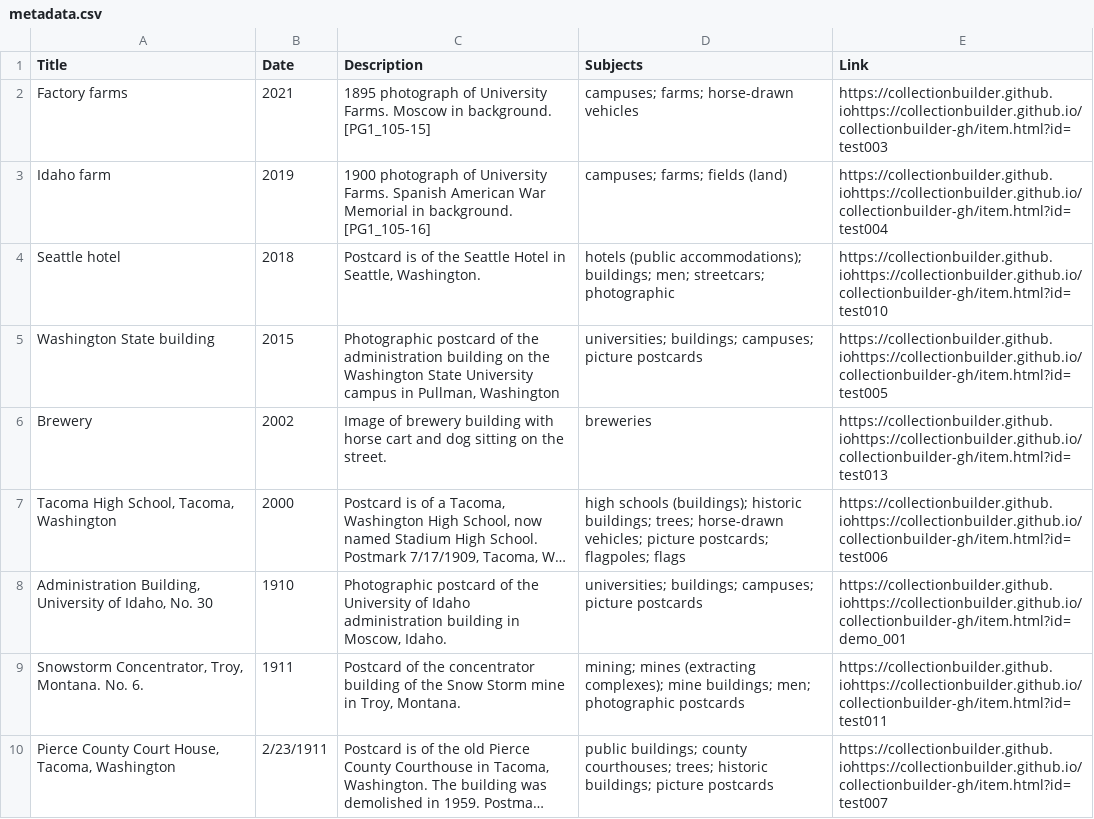
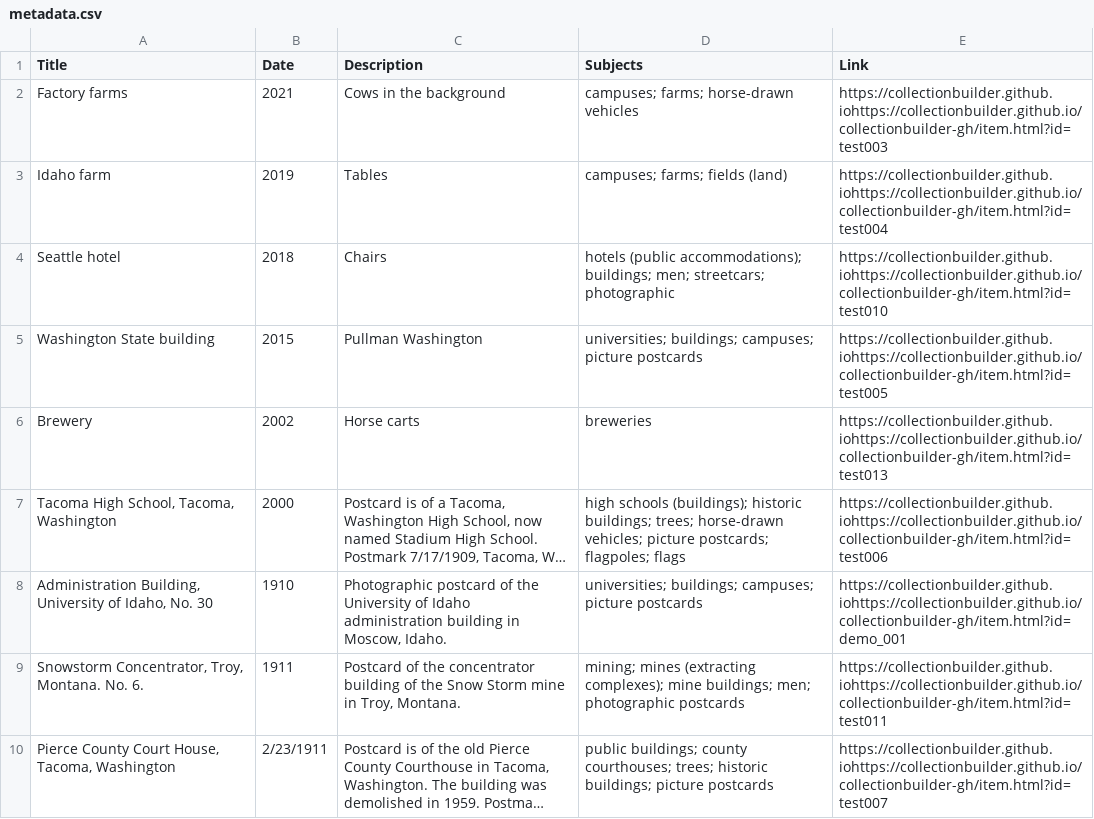
Before and after one commit to chrisdaaz/branching, a CSV file: metadata.csv, drawn as a sheet; only a part is shown; long unchanged cells end in …; the diff names each change by its address in the sheet, - before the commit and + after, or states it on an @@ line.

Commit message:
edits to descriptions

```diff
--- a/metadata.csv
+++ b/metadata.csv
-C2 (Description): 1895 photograph of University Farms. Moscow in background. [PG1_105-15]
+C2 (Description): Cows in the background
-C3 (Description): 1900 photograph of University Farms. Spanish American War Memorial in background. [PG1_105-16]
+C3 (Description): Tables
-C4 (Description): Postcard is of the Seattle Hotel in Seattle, Washington.
+C4 (Description): Chairs
-C5 (Description): Photographic postcard of the administration building on the Washington State University campus in Pullman, Washington
+C5 (Description): Pullman Washington
-C6 (Description): Image of brewery building with horse cart and dog sitting on the street.
+C6 (Description): Horse carts
```
